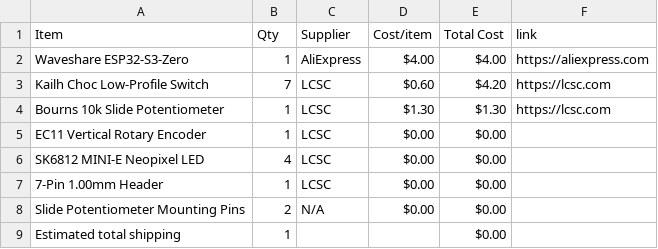
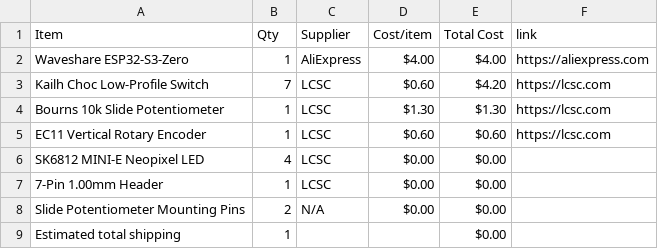
Before and after one commit to Sachin21-cell/The-OG-Keyboard, a CSV file: BOM.csv, drawn as a sheet.

Commit message:
Sync The OG Keyboard from Half Life

```diff
--- a/BOM.csv
+++ b/BOM.csv
@@ -4,3 +4,3 @@ Kailh Choc Low-Profile Switch,7,LCSC,$0.60,$4.20,https://lcsc.com
 Bourns 10k Slide Potentiometer,1,LCSC,$1.30,$1.30,https://lcsc.com
-EC11 Vertical Rotary Encoder,1,LCSC,$0.00,$0.00,
+EC11 Vertical Rotary Encoder,1,LCSC,$0.60,$0.60,https://lcsc.com
 SK6812 MINI-E Neopixel LED,4,LCSC,$0.00,$0.00,
```
